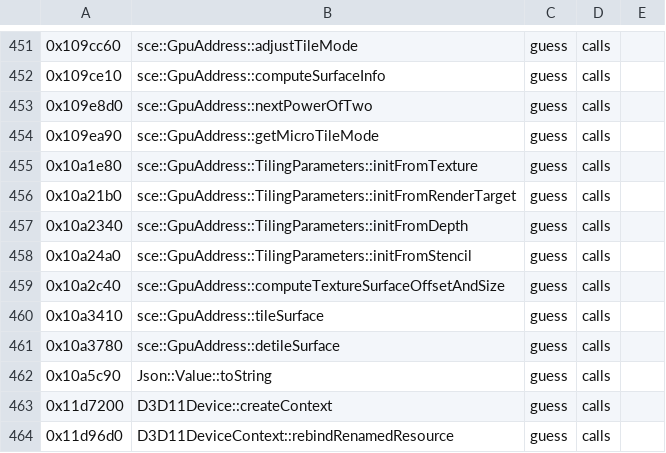
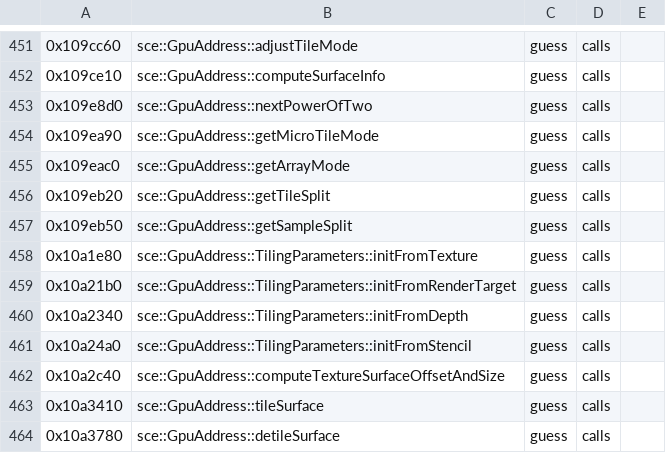
Before and after one commit to bloodborne-native/bloodborne-recomp, a TSV file: annotations/functions.tsv, drawn as a sheet; only a part is shown, gaps mark what is left out; the shorter side is filled out with more unchanged rows; the diff names each change by its address in the sheet, - before the commit and + after, or states it on an @@ line.

```diff
--- a/annotations/functions.tsv
+++ b/annotations/functions.tsv
+row 455: 0x109eac0 | sce::GpuAddress::getArrayMode | guess | calls
+row 456: 0x109eb20 | sce::GpuAddress::getTileSplit | guess | calls
+row 457: 0x109eb50 | sce::GpuAddress::getSampleSplit | guess | calls
```
Also changed, not shown: 3 other files.
